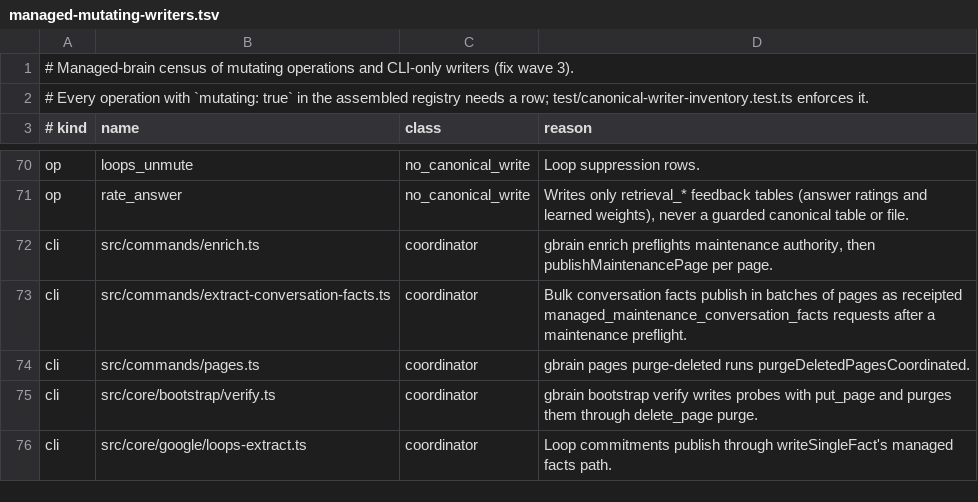
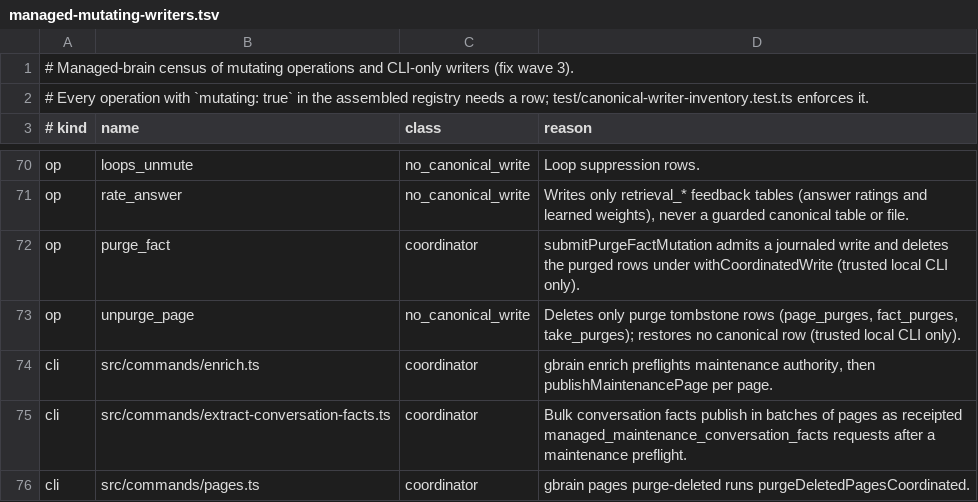
Before and after one commit to CloudEngineHub/gbrain, a TSV file: docs/architecture/managed-mutating-writers.tsv, drawn as a sheet; only a part is shown, gaps mark what is left out; the shorter side is filled out with more unchanged rows.

```diff
--- a/docs/architecture/managed-mutating-writers.tsv
+++ b/docs/architecture/managed-mutating-writers.tsv
@@ -71,2 +71,4 @@ op	loops_unmute	no_canonical_write	Loop suppression rows.
 op	rate_answer	no_canonical_write	Writes only retrieval_* feedback tables (answer ratings and learned weights), never a guarded canonical table or file.
+op	purge_fact	coordinator	submitPurgeFactMutation admits a journaled write and deletes the purged rows under withCoordinatedWrite (trusted local CLI only).
+op	unpurge_page	no_canonical_write	Deletes only purge tombstone rows (page_purges, fact_purges, take_purges); restores no canonical row (trusted local CLI only).
 cli	src/commands/enrich.ts	coordinator	gbrain enrich preflights maintenance authority, then publishMaintenancePage per page.
```
Also changed, not shown: docs/architecture/canonical-writers.tsv.
